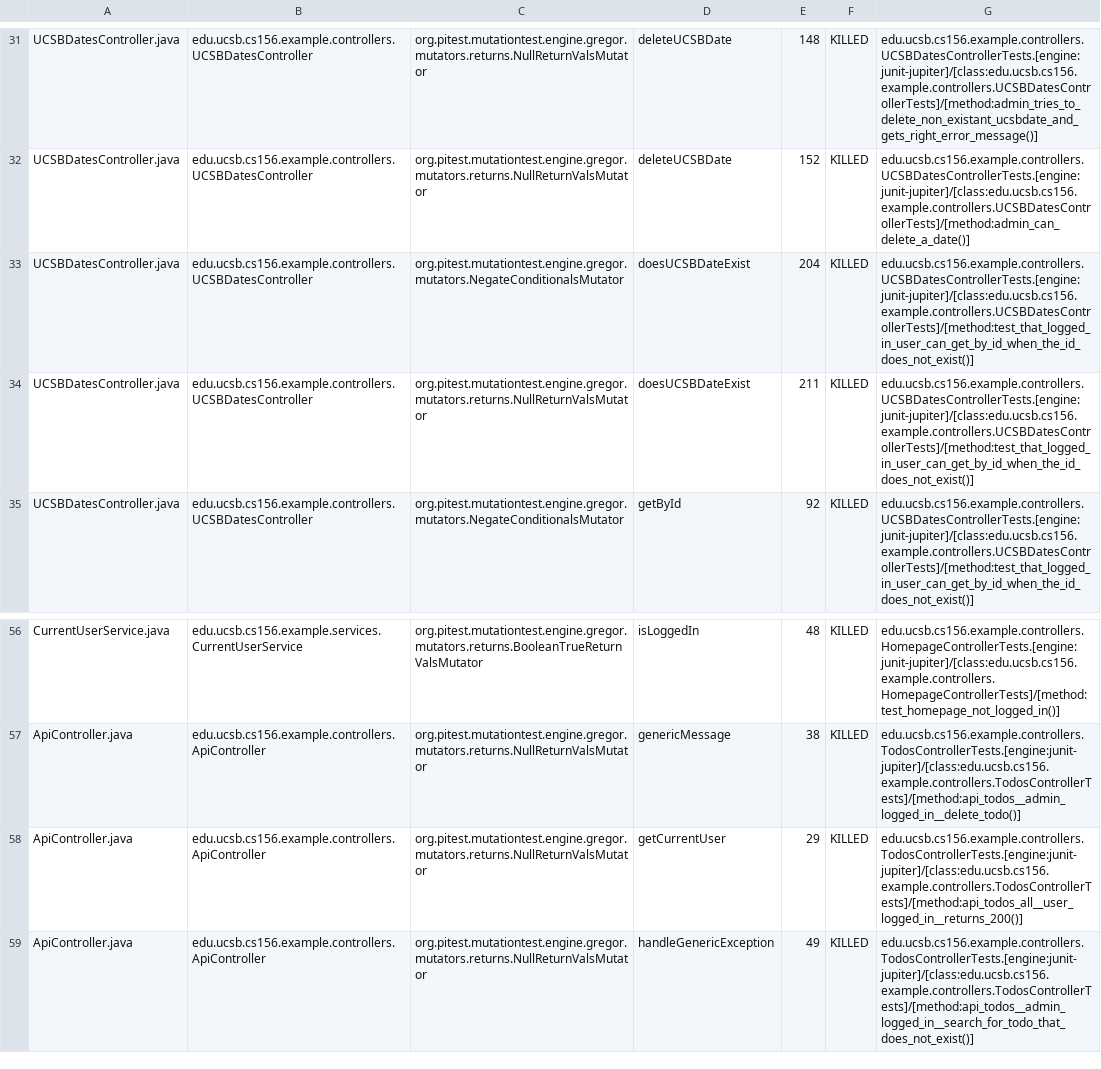
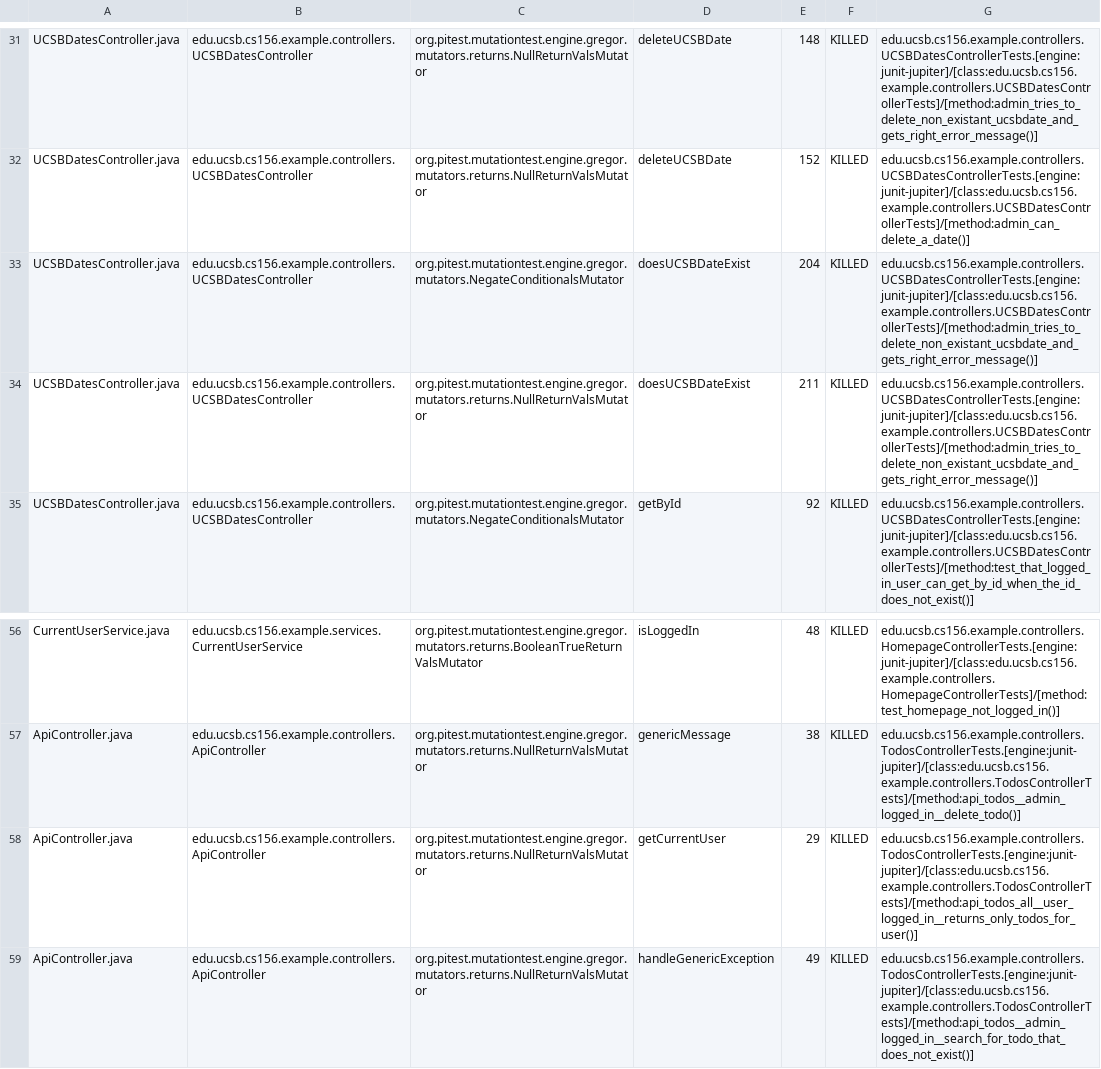
Before and after one commit to ucsb-cs156-s25/jpa03-pconrad, a CSV file: pitest/mutations.csv, drawn as a sheet; only a part is shown, gaps mark what is left out.

Commit message:
Deploying to gh-pages from @ ucsb-cs156-s25/jpa03-pconrad@4c318018e4c53a7dee20a4c8b8cf23748c8d2c57 🚀

```diff
--- a/pitest/mutations.csv
+++ b/pitest/mutations.csv
@@ -32,4 +32,4 @@ UCSBDatesController.java,edu.ucsb.cs156.example.controllers.UCSBDatesController,
 UCSBDatesController.java,edu.ucsb.cs156.example.controllers.UCSBDatesController,org.pitest.mutationtest.engine.gregor.mutators.returns.NullReturnValsMutator,deleteUCSBDate,152,KILLED,edu.ucsb.cs156.example.controllers.UCSBDatesControllerTests.[engine:junit-jupiter]/[class:edu.ucsb.cs156.example.controllers.UCSBDatesControllerTests]/[method:admin_can_delete_a_date()]
-UCSBDatesController.java,edu.ucsb.cs156.example.controllers.UCSBDatesController,org.pitest.mutationtest.engine.gregor.mutators.NegateConditionalsMutator,doesUCSBDateExist,204,KILLED,edu.ucsb.cs156.example.controllers.UCSBDatesControllerTests.[engine:junit-jupiter]/[class:edu.ucsb.cs156.example.controllers.UCSBDatesControllerTests]/[method:test_that_logged_in_user_can_get_by_id_when_the_id_does_not_exist()]
-UCSBDatesController.java,edu.ucsb.cs156.example.controllers.UCSBDatesController,org.pitest.mutationtest.engine.gregor.mutators.returns.NullReturnValsMutator,doesUCSBDateExist,211,KILLED,edu.ucsb.cs156.example.controllers.UCSBDatesControllerTests.[engine:junit-jupiter]/[class:edu.ucsb.cs156.example.controllers.UCSBDatesControllerTests]/[method:test_that_logged_in_user_can_get_by_id_when_the_id_does_not_exist()]
+UCSBDatesController.java,edu.ucsb.cs156.example.controllers.UCSBDatesController,org.pitest.mutationtest.engine.gregor.mutators.NegateConditionalsMutator,doesUCSBDateExist,204,KILLED,edu.ucsb.cs156.example.controllers.UCSBDatesControllerTests.[engine:junit-jupiter]/[class:edu.ucsb.cs156.example.controllers.UCSBDatesControllerTests]/[method:admin_tries_to_delete_non_existant_ucsbdate_and_gets_right_error_message()]
+UCSBDatesController.java,edu.ucsb.cs156.example.controllers.UCSBDatesController,org.pitest.mutationtest.engine.gregor.mutators.returns.NullReturnValsMutator,doesUCSBDateExist,211,KILLED,edu.ucsb.cs156.example.controllers.UCSBDatesControllerTests.[engine:junit-jupiter]/[class:edu.ucsb.cs156.example.controllers.UCSBDatesControllerTests]/[method:admin_tries_to_delete_non_existant_ucsbdate_and_gets_right_error_message()]
 UCSBDatesController.java,edu.ucsb.cs156.example.controllers.UCSBDatesController,org.pitest.mutationtest.engine.gregor.mutators.NegateConditionalsMutator,getById,92,KILLED,edu.ucsb.cs156.example.controllers.UCSBDatesControllerTests.[engine:junit-jupiter]/[class:edu.ucsb.cs156.example.controllers.UCSBDatesControllerTests]/[method:test_that_logged_in_user_can_get_by_id_when_the_id_does_not_exist()]
@@ -57,3 +57,3 @@ CurrentUserService.java,edu.ucsb.cs156.example.services.CurrentUserService,org.p
 ApiController.java,edu.ucsb.cs156.example.controllers.ApiController,org.pitest.mutationtest.engine.gregor.mutators.returns.NullReturnValsMutator,genericMessage,38,KILLED,edu.ucsb.cs156.example.controllers.TodosControllerTests.[engine:junit-jupiter]/[class:edu.ucsb.cs156.example.controllers.TodosControllerTests]/[method:api_todos__admin_logged_in__delete_todo()]
-ApiController.java,edu.ucsb.cs156.example.controllers.ApiController,org.pitest.mutationtest.engine.gregor.mutators.returns.NullReturnValsMutator,getCurrentUser,29,KILLED,edu.ucsb.cs156.example.controllers.TodosControllerTests.[engine:junit-jupiter]/[class:edu.ucsb.cs156.example.controllers.TodosControllerTests]/[method:api_todos_all__user_logged_in__returns_200()]
+ApiController.java,edu.ucsb.cs156.example.controllers.ApiController,org.pitest.mutationtest.engine.gregor.mutators.returns.NullReturnValsMutator,getCurrentUser,29,KILLED,edu.ucsb.cs156.example.controllers.TodosControllerTests.[engine:junit-jupiter]/[class:edu.ucsb.cs156.example.controllers.TodosControllerTests]/[method:api_todos_all__user_logged_in__returns_only_todos_for_user()]
 ApiController.java,edu.ucsb.cs156.example.controllers.ApiController,org.pitest.mutationtest.engine.gregor.mutators.returns.NullReturnValsMutator,handleGenericException,49,KILLED,edu.ucsb.cs156.example.controllers.TodosControllerTests.[engine:junit-jupiter]/[class:edu.ucsb.cs156.example.controllers.TodosControllerTests]/[method:api_todos__admin_logged_in__search_for_todo_that_does_not_exist()]
```
Also changed, not shown: 11 other files.
